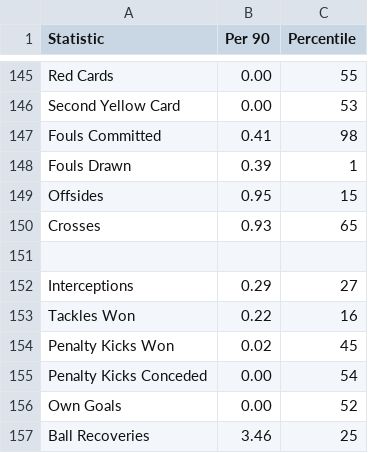
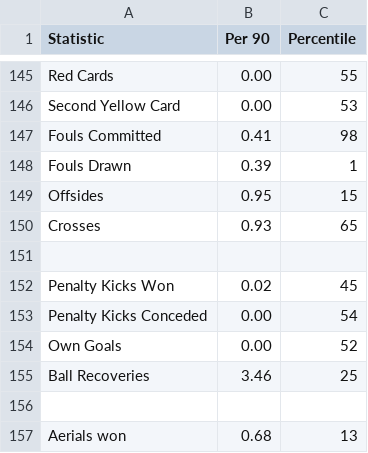
Before and after one commit to Kevin-Lam1013/INF8808-DataVizualisationProject, a CSV file: src/ThirdViz/data/benzema.csv, drawn as a sheet; only a part is shown, gaps mark what is left out; the shorter side is filled out with more unchanged rows.

```diff
--- a/src/ThirdViz/data/benzema.csv
+++ b/src/ThirdViz/data/benzema.csv
@@ -151,4 +151,2 @@ Crosses,0.93,65
 ,,
-Interceptions,0.29,27
-Tackles Won,0.22,16
 Penalty Kicks Won,0.02,45
```
Also changed, not shown: src/ThirdViz/data/mane.csv, src/ThirdViz/data/mbappe.csv, 7 other files.
